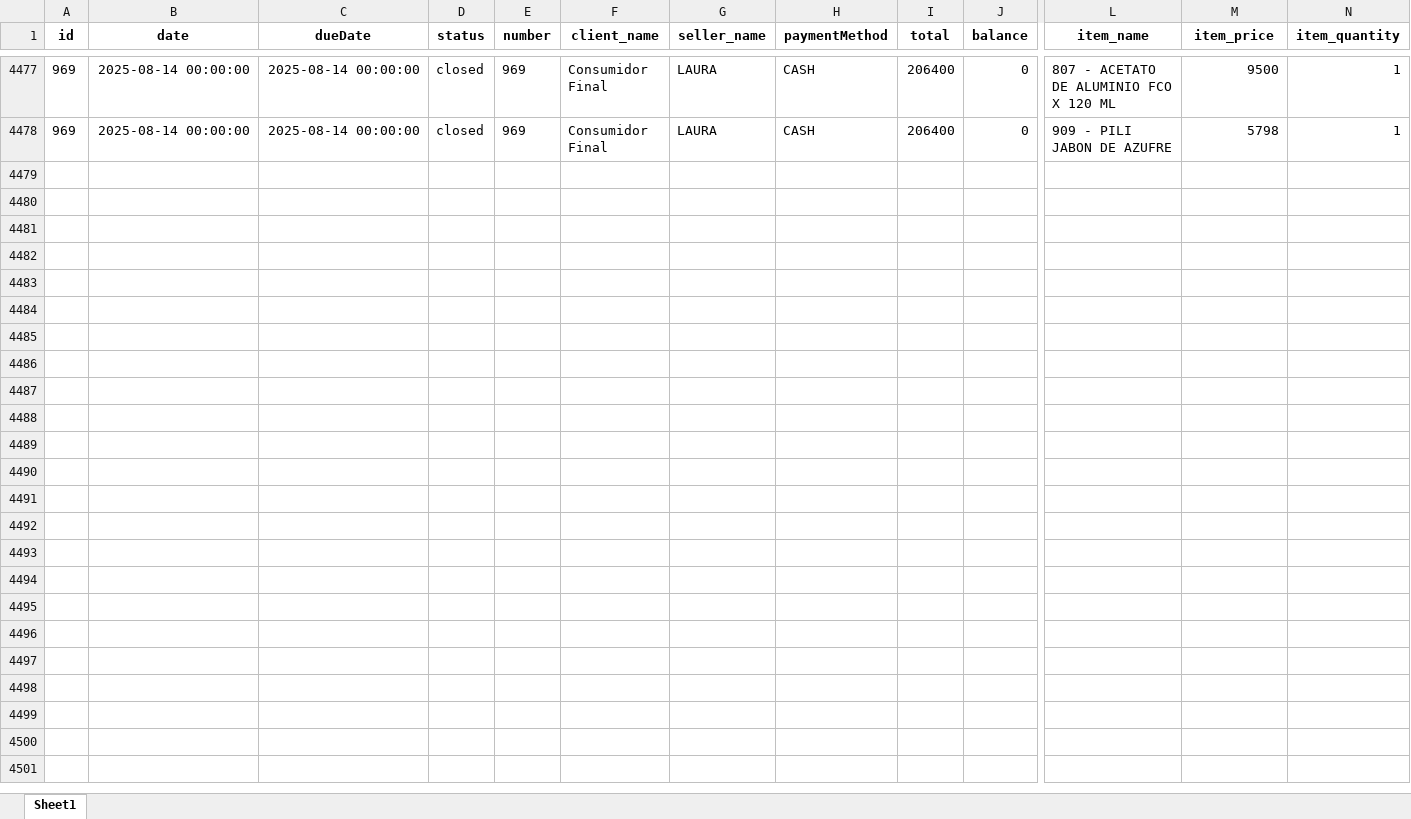
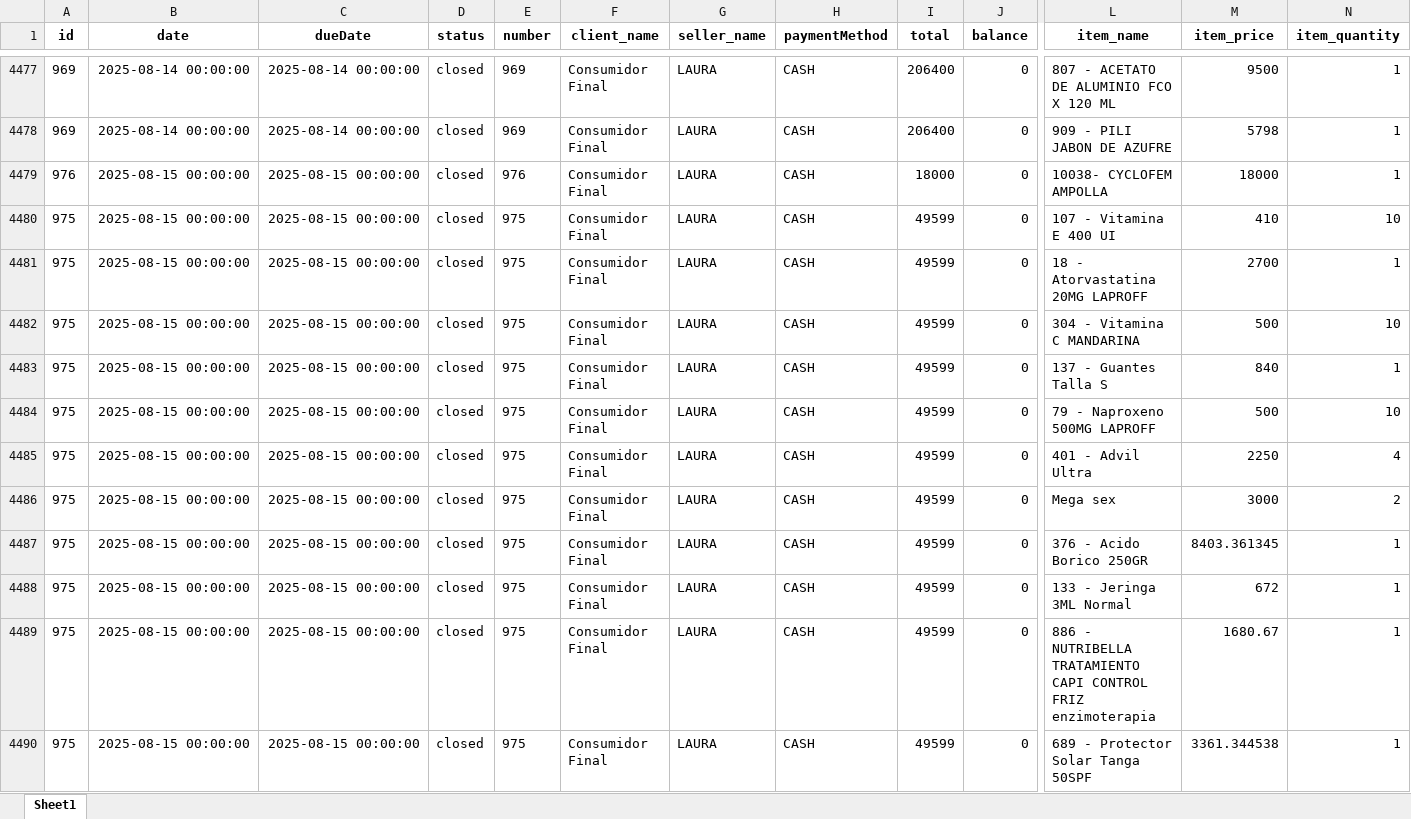
Before and after one commit to Sg0820/actualizar-facturas-alegra, an Excel workbook: facturas_alegra.xlsx, sheet Sheet1, drawn as a sheet; only a part is shown, gaps mark what is left out; values as stored, in another font and other column widths than the file's, no borders; rows hold the shown columns only; the diff names each change by its address in the sheet, - before the commit and + after, or states it on an @@ line.

```diff
--- a/facturas_alegra.xlsx (sheet Sheet1)
+++ b/facturas_alegra.xlsx (sheet Sheet1)
+row 4479: 976 | 2025-08-15 00:00:00 | 2025-08-15 00:00:00 | closed | 976 | Consumidor Final | LAURA | CASH | 18000 | 0 | 10038- CYCLOFEM AMPOLLA | 18000 | 1
+row 4480: 975 | 2025-08-15 00:00:00 | 2025-08-15 00:00:00 | closed | 975 | Consumidor Final | LAURA | CASH | 49599 | 0 | 107 - Vitamina E 400 UI | 410 | 10
+row 4481: 975 | 2025-08-15 00:00:00 | 2025-08-15 00:00:00 | closed | 975 | Consumidor Final | LAURA | CASH | 49599 | 0 | 18 - Atorvastatina 20MG LAPROFF | 2700 | 1
+row 4482: 975 | 2025-08-15 00:00:00 | 2025-08-15 00:00:00 | closed | 975 | Consumidor Final | LAURA | CASH | 49599 | 0 | 304 - Vitamina C MANDARINA | 500 | 10
+row 4483: 975 | 2025-08-15 00:00:00 | 2025-08-15 00:00:00 | closed | 975 | Consumidor Final | LAURA | CASH | 49599 | 0 | 137 - Guantes Talla S | 840 | 1
+row 4484: 975 | 2025-08-15 00:00:00 | 2025-08-15 00:00:00 | closed | 975 | Consumidor Final | LAURA | CASH | 49599 | 0 | 79 - Naproxeno 500MG LAPROFF | 500 | 10
+row 4485: 975 | 2025-08-15 00:00:00 | 2025-08-15 00:00:00 | closed | 975 | Consumidor Final | LAURA | CASH | 49599 | 0 | 401 - Advil Ultra | 2250 | 4
+row 4486: 975 | 2025-08-15 00:00:00 | 2025-08-15 00:00:00 | closed | 975 | Consumidor Final | LAURA | CASH | 49599 | 0 | Mega sex | 3000 | 2
+row 4487: 975 | 2025-08-15 00:00:00 | 2025-08-15 00:00:00 | closed | 975 | Consumidor Final | LAURA | CASH | 49599 | 0 | 376 - Acido Borico 250GR | 8403.361345 | 1
+row 4488: 975 | 2025-08-15 00:00:00 | 2025-08-15 00:00:00 | closed | 975 | Consumidor Final | LAURA | CASH | 49599 | 0 | 133 - Jeringa 3ML Normal | 672 | 1
+row 4489: 975 | 2025-08-15 00:00:00 | 2025-08-15 00:00:00 | closed | 975 | Consumidor Final | LAURA | CASH | 49599 | 0 | 886 - NUTRIBELLA TRATAMIENTO CAPI CONTROL FRIZ enzimoterapia | 1680.67 | 1
+row 4490: 975 | 2025-08-15 00:00:00 | 2025-08-15 00:00:00 | closed | 975 | Consumidor Final | LAURA | CASH | 49599 | 0 | 689 - Protector Solar Tanga 50SPF | 3361.344538 | 1
```
Also changed, not shown: inventario_alegra.xlsx.
